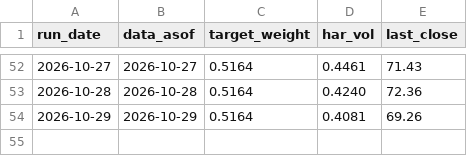
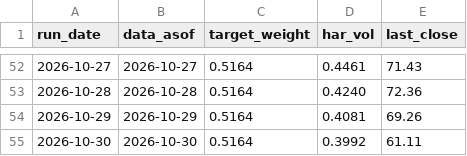
Before and after one commit to gjgauravai-cpu/ai, a CSV file: signal_journal.csv, drawn as a sheet; only a part is shown, gaps mark what is left out; the diff names each change by its address in the sheet, - before the commit and + after, or states it on an @@ line.

```diff
--- a/signal_journal.csv
+++ b/signal_journal.csv
+row 55: 2026-10-30 | 2026-10-30 | 0.5164 | 0.3992 | 61.11
```
Also changed, not shown: 1 other file.
